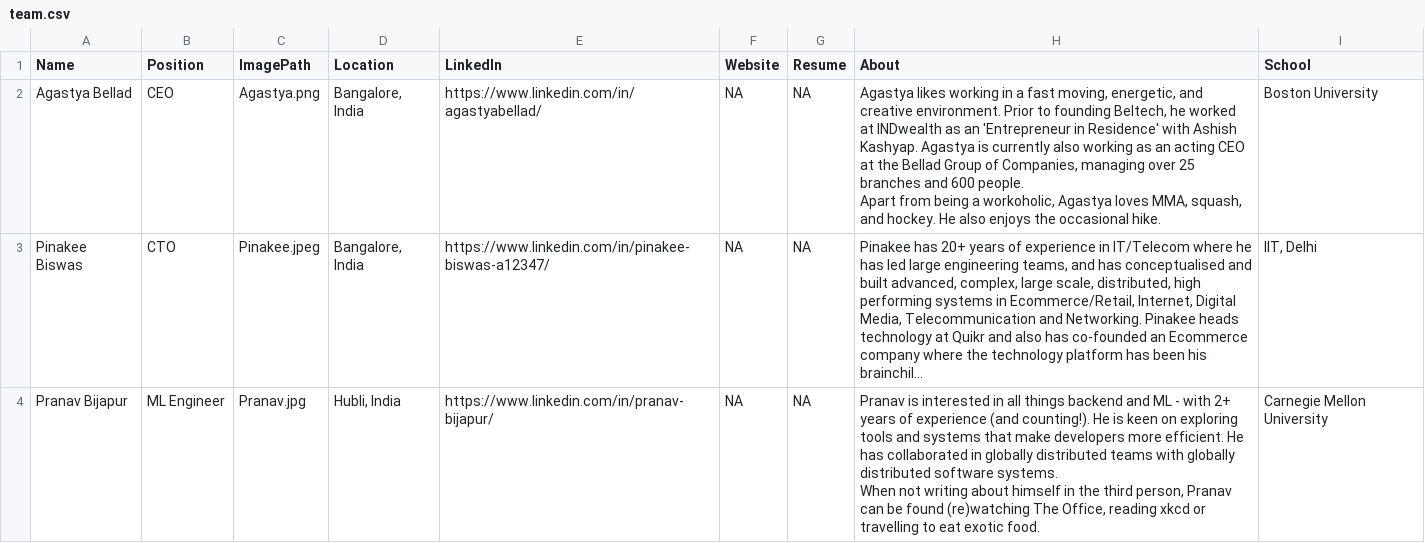
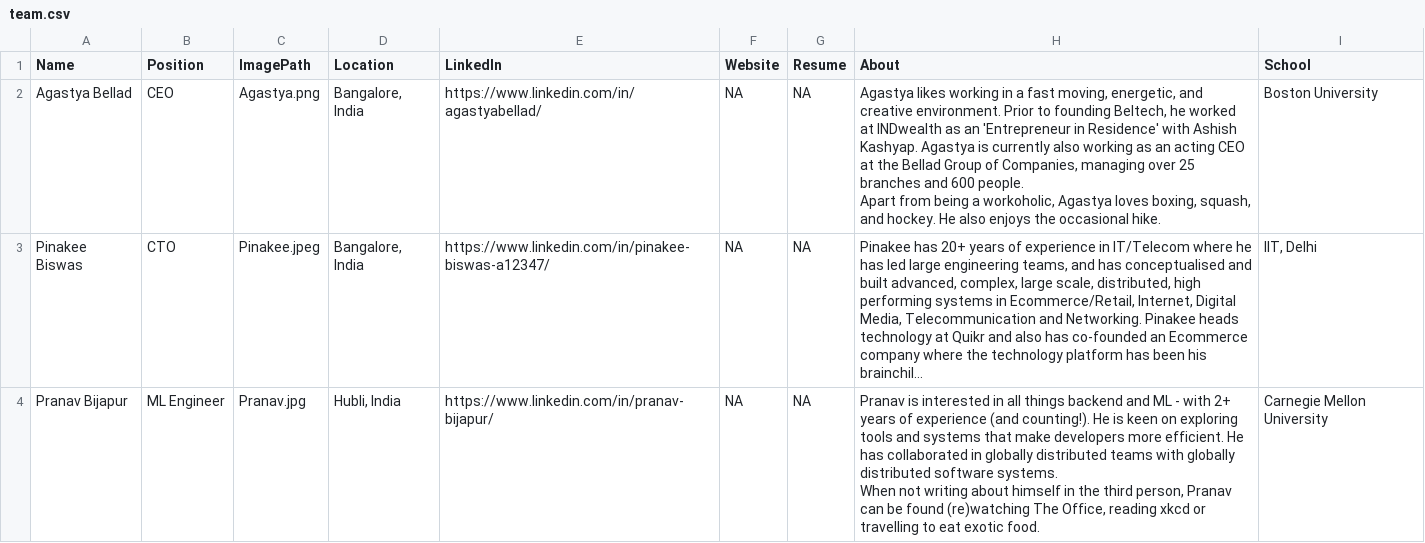
Before and after one commit to AbhinavThukral97/Beltech, a CSV file: team/team.csv, drawn as a sheet; only a part is shown; long unchanged cells end in …; the diff covers the shown part only; the diff names each change by its address in the sheet, - before the commit and + after, or states it on an @@ line.

```diff
--- a/team/team.csv
+++ b/team/team.csv
-H2 (About): …Agastya loves MMA, squash, and…
+H2 (About): …Agastya loves boxing, squash, and…
```
Also changed, not shown: 1 added row and 4 edited cells elsewhere in this file, 1 other file.
